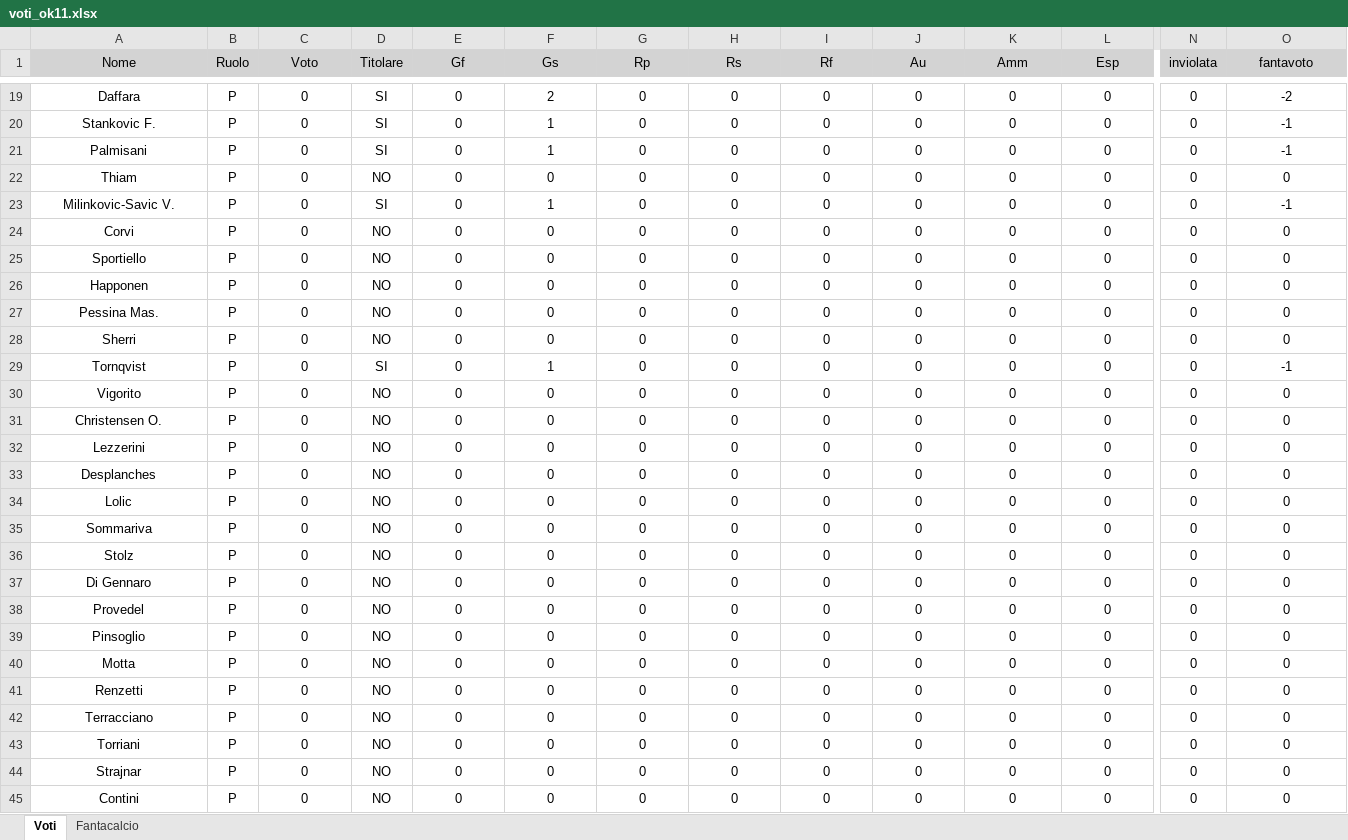
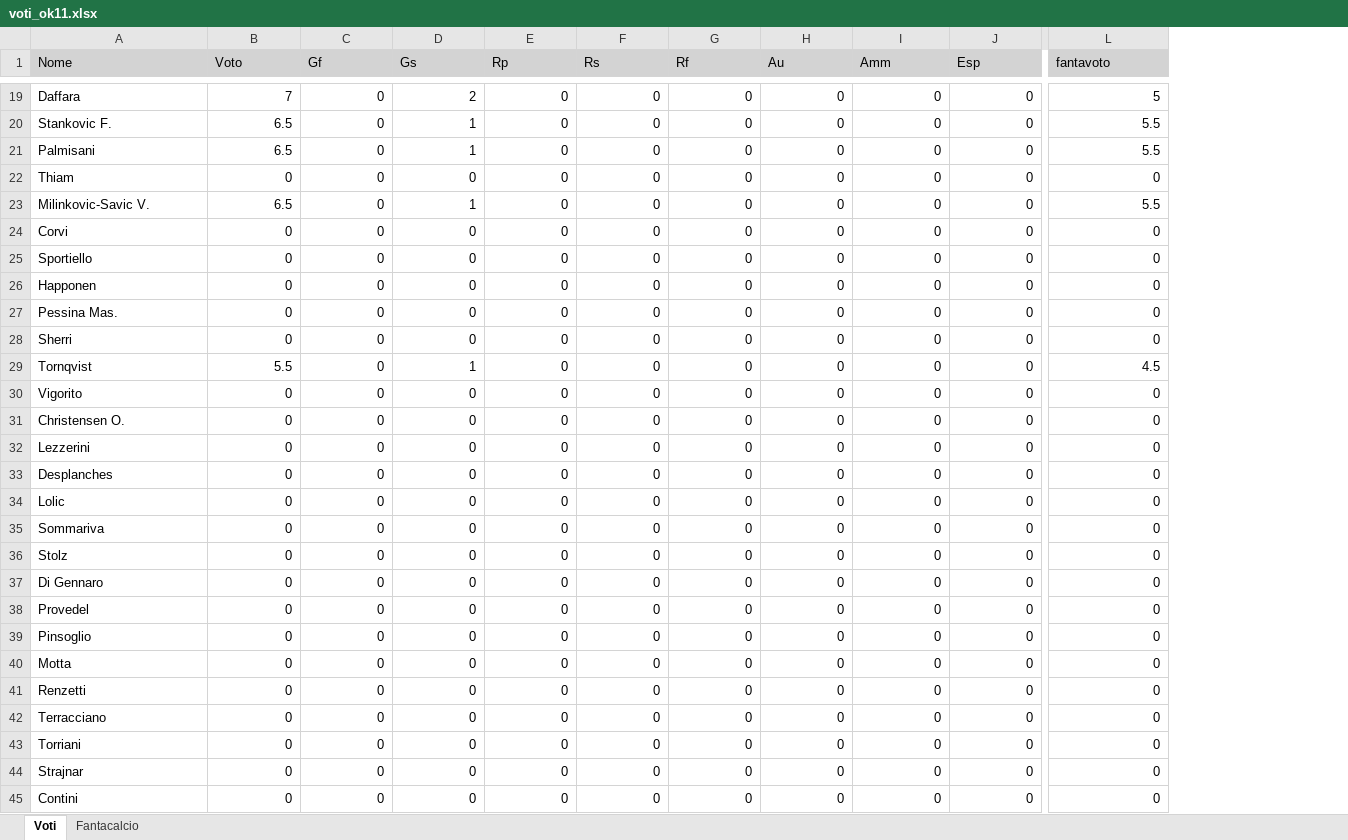
Before and after one commit to lucamoscare-beep/provedraft, an Excel workbook: voti_ok11.xlsx, sheet Voti, drawn as a sheet; only a part is shown, gaps mark what is left out; values as stored, in another font and other column widths than the file's, no borders; removed rows and columns are numbered as before the commit, all else as after; the diff covers the shown part only; the diff names each change by its address in the sheet, - before the commit and + after, or states it on an @@ line.

Commit message:
voti

```diff
--- a/voti_ok11.xlsx (sheet Voti)
+++ b/voti_ok11.xlsx (sheet Voti)
-column B (Ruolo), rows 19-45: all P
-column D (Titolare), rows 19-45: SI | SI | SI | NO | SI | NO | NO | NO | NO | NO | SI | NO | NO | NO | NO | NO | NO | NO | NO | NO | NO | NO | NO | NO | NO | NO | NO
-column N (inviolata), rows 19-45: all 0
-A1:A45 alignment: center
+A1:A45 alignment: left
-B1 alignment: center
+B1 alignment: left
-C1:J1 alignment: center
+C1:J1 alignment: left
-L1 alignment: center
+L1 alignment: left
-B19:B45 alignment: center
+B19:B45 alignment: right
-B19 (Voto): 0
+B19 (Voto): 7
-C19:J45 alignment: center
+C19:J45 alignment: right
-L19:L45 alignment: center
+L19:L45 alignment: right
-L19 (fantavoto): -2
+L19 (fantavoto): 5
-B20:B21 (Voto): 0
+B20:B21 (Voto): 6.5
-L20:L21 (fantavoto): -1
+L20:L21 (fantavoto): 5.5
-B23 (Voto): 0
+B23 (Voto): 6.5
-L23 (fantavoto): -1
+L23 (fantavoto): 5.5
-B29 (Voto): 0
+B29 (Voto): 5.5
-L29 (fantavoto): -1
+L29 (fantavoto): 4.5
```
Also changed, not shown: 604 edited cells and cell formats elsewhere in this sheet, formulas that keep their value.
